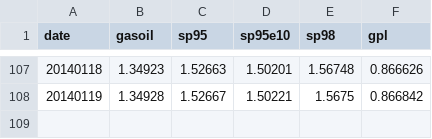
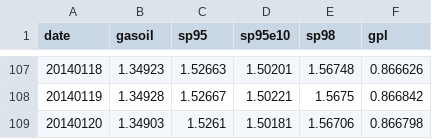
Before and after one commit to prix-carburant/prix-carburant-data, a TSV file: prix-nationaux.tsv, drawn as a sheet; only a part is shown, gaps mark what is left out.

```diff
--- a/prix-nationaux.tsv
+++ b/prix-nationaux.tsv
@@ -108 +108,2 @@ date	gasoil	sp95	sp95e10	sp98	gpl
 20140119	1.34928	1.52667	1.50221	1.5675	0.866842
+20140120	1.34903	1.5261	1.50181	1.56706	0.866798
```
Also changed, not shown: 2 other files.
